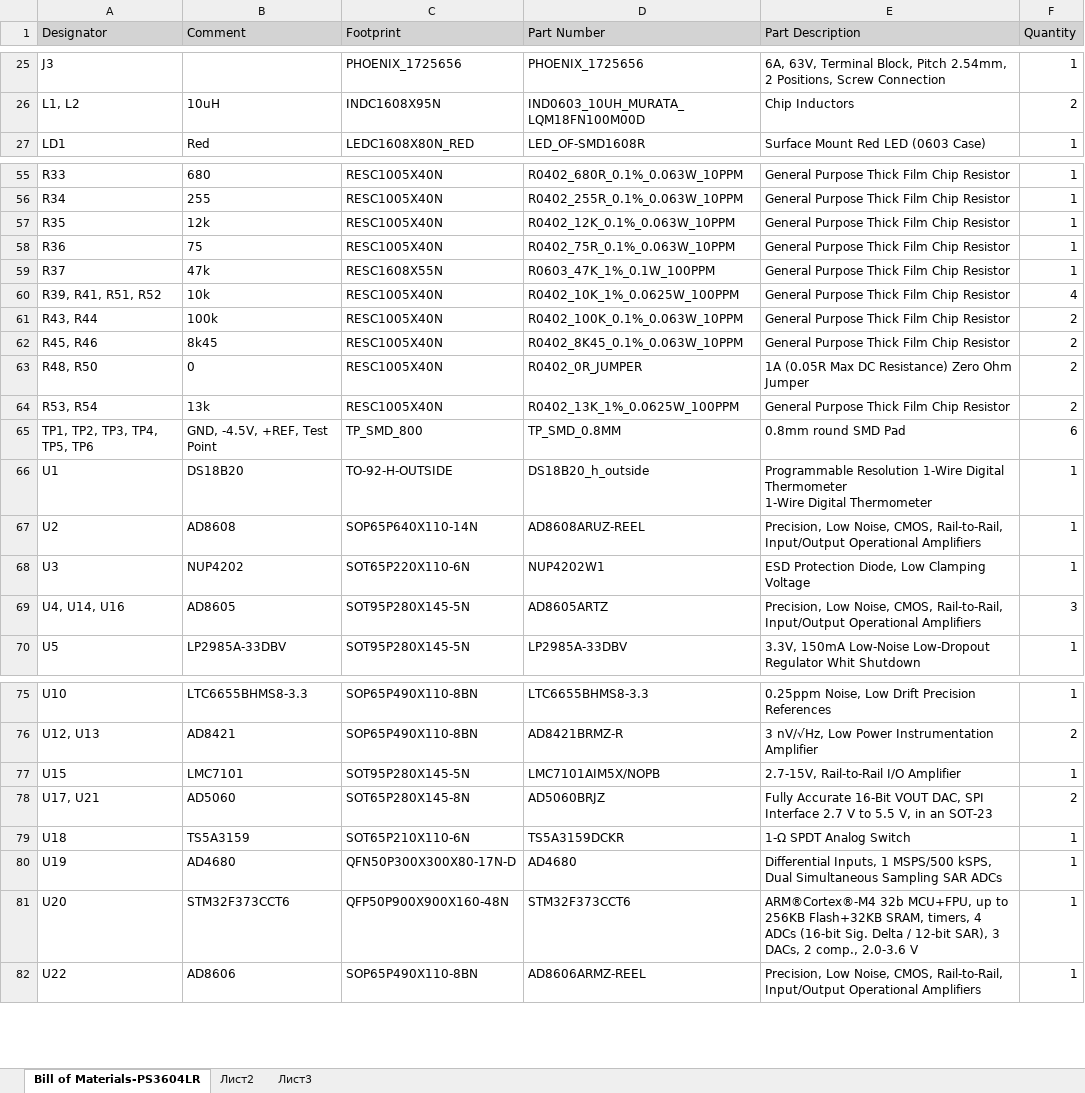
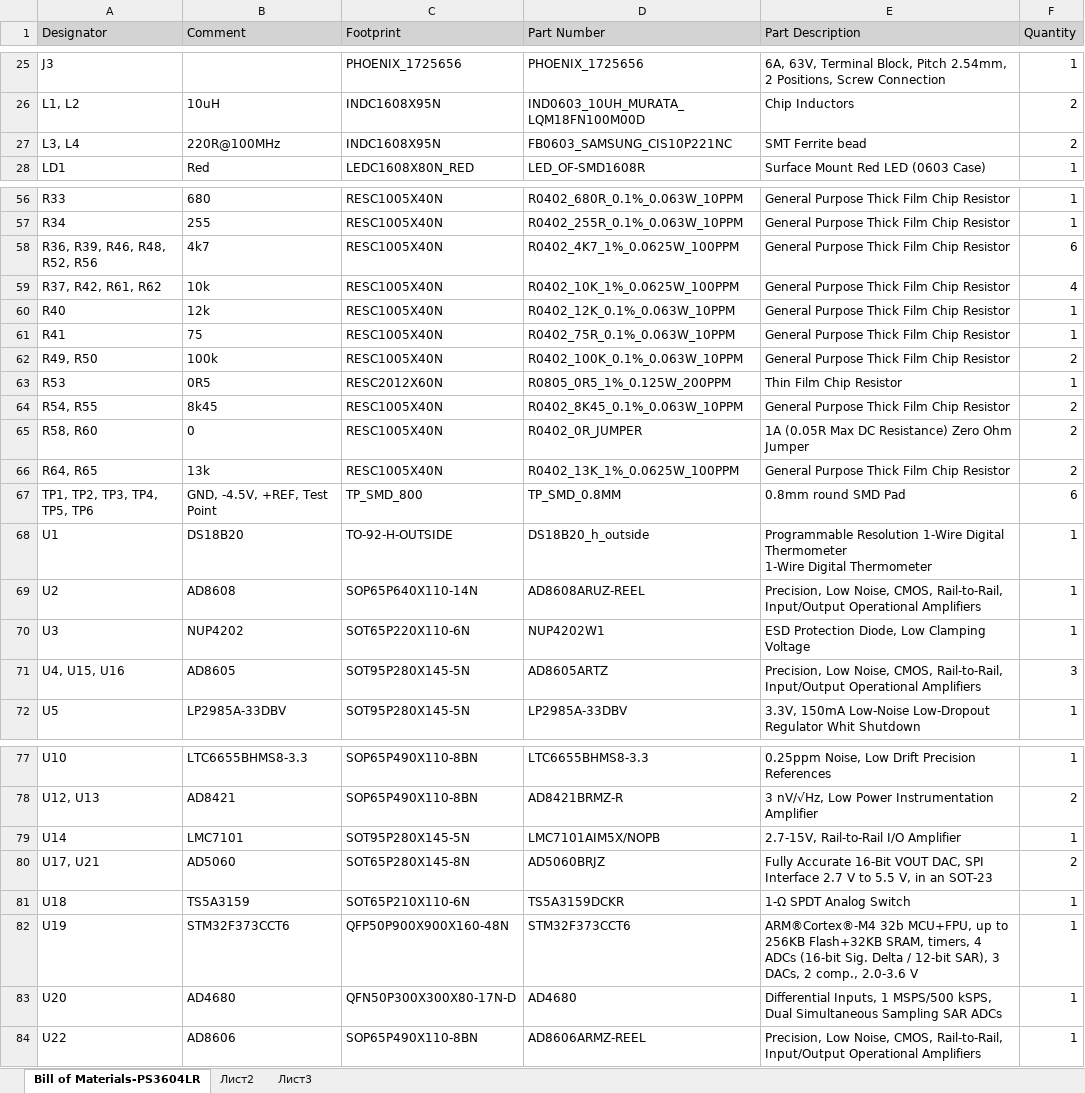
Before and after one commit to d-el/PS3604L, an Excel workbook: PCB/PS3604LR/output/BOM/Bill of Materials-PS3604LR.xlsx, sheet Bill of Materials-PS3604LR, drawn as a sheet; only a part is shown, gaps mark what is left out; values as stored, in another font and other column widths than the file's, no borders; removed rows and columns are numbered as before the commit, all else as after; the diff covers the shown part only; the diff names each change by its address in the sheet, - before the commit and + after, or states it on an @@ line.

```diff
--- a/PCB/PS3604LR/output/BOM/Bill of Materials-PS3604LR.xlsx (sheet Bill of Materials-PS3604LR)
+++ b/PCB/PS3604LR/output/BOM/Bill of Materials-PS3604LR.xlsx (sheet Bill of Materials-PS3604LR)
+row 27: L3, L4 | 220R@100MHz | INDC1608X95N | FB0603_SAMSUNG_CIS10P221NC | SMT Ferrite bead | 2
+row 58: R36, R39, R46, R48, R52, R56 | 4k7 | RESC1005X40N | R0402_4K7_1%_0.0625W_100PPM | General Purpose Thick Film Chip Resistor | 6
+row 59: R37, R42, R61, R62 | 10k | RESC1005X40N | R0402_10K_1%_0.0625W_100PPM | General Purpose Thick Film Chip Resistor | 4
-A60 (Designator): R35
+A60 (Designator): R40
-A61 (Designator): R36
+A61 (Designator): R41
-row 59: R37 | 47k | RESC1608X55N | R0603_47K_1%_0.1W_100PPM | General Purpose Thick Film Chip Resistor | 1
-row 60: R39, R41, R51, R52 | 10k | RESC1005X40N | R0402_10K_1%_0.0625W_100PPM | General Purpose Thick Film Chip Resistor | 4
-A62 (Designator): R43, R44
+A62 (Designator): R49, R50
+row 63: R53 | 0R5 | RESC2012X60N | R0805_0R5_1%_0.125W_200PPM | Thin Film Chip Resistor | 1
-A64 (Designator): R45, R46
+A64 (Designator): R54, R55
-A65 (Designator): R48, R50
+A65 (Designator): R58, R60
-A66 (Designator): R53, R54
+A66 (Designator): R64, R65
-A71 (Designator): U4, U14, U16
+A71 (Designator): U4, U15, U16
-A79 (Designator): U15
+A79 (Designator): U14
-B82 (Comment): AD4680
+B82 (Comment): STM32F373CCT6
-C82 (Footprint): QFN50P300X300X80-17N-D
+C82 (Footprint): QFP50P900X900X160-48N
-D82 (Part Number): AD4680
+D82 (Part Number): STM32F373CCT6
-E82 (Part Description): Differential Inputs, 1 MSPS/500 kSPS, Dual Simultaneous Sampling SAR ADCs
+E82 (Part Description): ARM®Cortex®-M4 32b MCU+FPU, up to 256KB Flash+32KB SRAM, timers, 4 ADCs (16-bit Sig. Delta / 12-bit SAR), 3 DACs, 2 comp., 2.0-3.6 V
-B83 (Comment): STM32F373CCT6
+B83 (Comment): AD4680
-C83 (Footprint): QFP50P900X900X160-48N
+C83 (Footprint): QFN50P300X300X80-17N-D
-D83 (Part Number): STM32F373CCT6
+D83 (Part Number): AD4680
-E83 (Part Description): ARM®Cortex®-M4 32b MCU+FPU, up to 256KB Flash+32KB SRAM, timers, 4 ADCs (16-bit Sig. Delta / 12-bit SAR), 3 DACs, 2 comp., 2.0-3.6 V
+E83 (Part Description): Differential Inputs, 1 MSPS/500 kSPS, Dual Simultaneous Sampling SAR ADCs
```
Also changed, not shown: 1 added row, 1 removed row and 22 edited cells elsewhere in this sheet, 6 other files.
